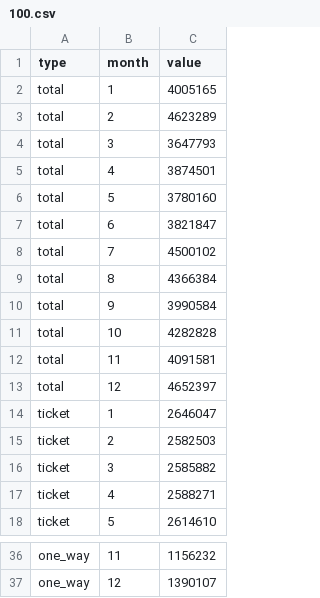
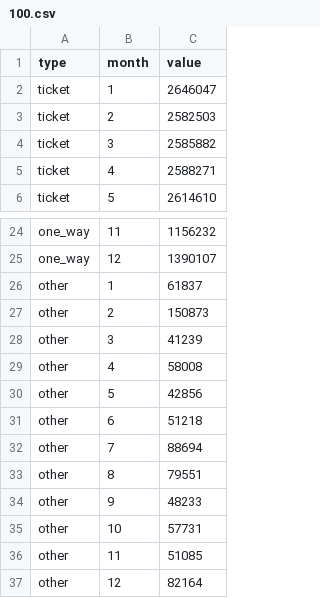
Before and after one commit to kuanwen6/MRT_visualization, a CSV file: data/ticket/100.csv, drawn as a sheet; only a part is shown, gaps mark what is left out; removed rows and columns are numbered as before the commit, all else as after; the diff names each change by its address in the sheet, - before the commit and + after, or states it on an @@ line.

```diff
--- a/data/ticket/100.csv
+++ b/data/ticket/100.csv
-row 2: total | 1 | 4005165
-row 3: total | 2 | 4623289
-row 4: total | 3 | 3647793
-row 5: total | 4 | 3874501
-row 6: total | 5 | 3780160
-row 7: total | 6 | 3821847
-row 8: total | 7 | 4500102
-row 9: total | 8 | 4366384
-row 10: total | 9 | 3990584
-row 11: total | 10 | 4282828
-row 12: total | 11 | 4091581
-row 13: total | 12 | 4652397
+row 26: other | 1 | 61837
+row 27: other | 2 | 150873
+row 28: other | 3 | 41239
+row 29: other | 4 | 58008
+row 30: other | 5 | 42856
+row 31: other | 6 | 51218
+row 32: other | 7 | 88694
+row 33: other | 8 | 79551
+row 34: other | 9 | 48233
+row 35: other | 10 | 57731
+row 36: other | 11 | 51085
+row 37: other | 12 | 82164
```
Also changed, not shown: data/ticket/101.csv, data/ticket/102.csv, 9 other files.
